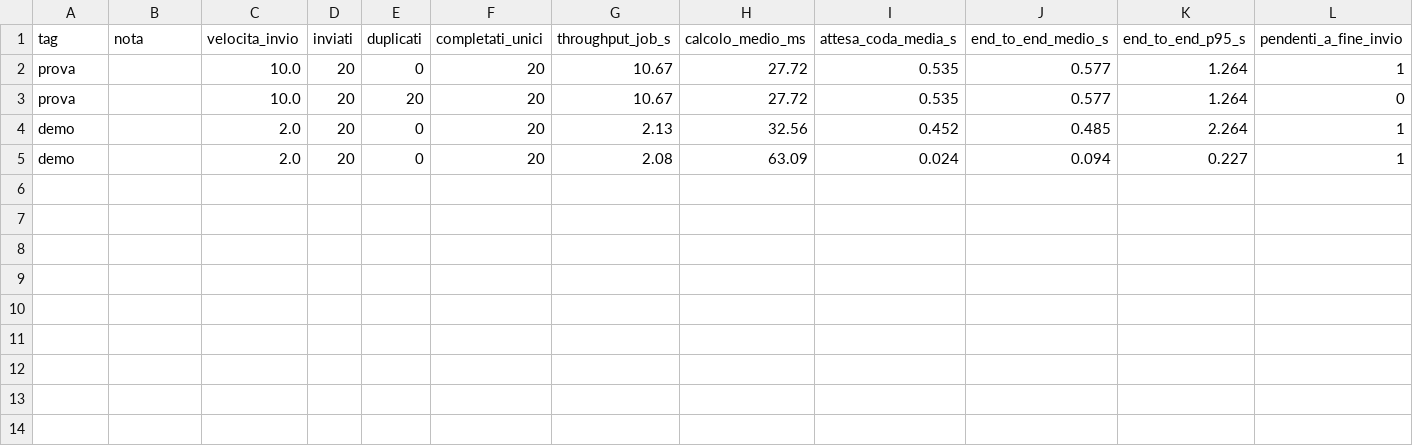
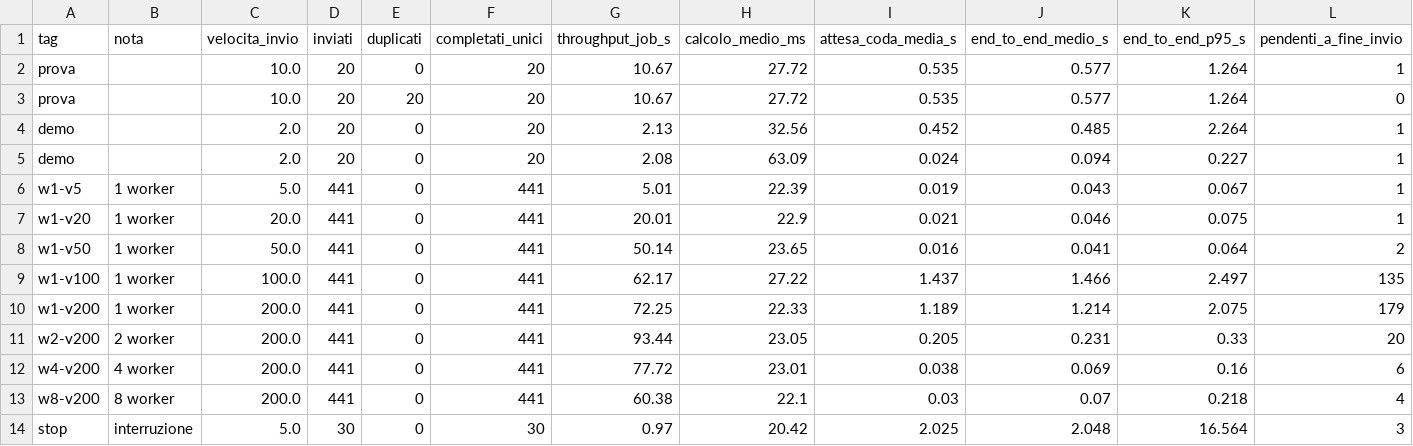
Before and after one commit to piniz-dev/Hydraulic-System-Diagnosis-Under-Load, a CSV file: risultati/esperimenti.csv, drawn as a sheet; only a part is shown; rows hold the shown columns only; the diff names each change by its address in the sheet, - before the commit and + after, or states it on an @@ line.

Commit message:
test: registra carico, capacita e ripresa dopo interruzione
Un worker regge fino a 50 cicli/s; due processi alzano il tetto e il lease recupera i lavori interrotti.

```diff
--- a/risultati/esperimenti.csv
+++ b/risultati/esperimenti.csv
+row 6: w1-v5 | 1 worker | 5.0 | 441 | 0 | 441 | 5.01 | 22.39 | 0.019 | 0.043 | 0.067 | 1
+row 7: w1-v20 | 1 worker | 20.0 | 441 | 0 | 441 | 20.01 | 22.9 | 0.021 | 0.046 | 0.075 | 1
+row 8: w1-v50 | 1 worker | 50.0 | 441 | 0 | 441 | 50.14 | 23.65 | 0.016 | 0.041 | 0.064 | 2
+row 9: w1-v100 | 1 worker | 100.0 | 441 | 0 | 441 | 62.17 | 27.22 | 1.437 | 1.466 | 2.497 | 135
+row 10: w1-v200 | 1 worker | 200.0 | 441 | 0 | 441 | 72.25 | 22.33 | 1.189 | 1.214 | 2.075 | 179
+row 11: w2-v200 | 2 worker | 200.0 | 441 | 0 | 441 | 93.44 | 23.05 | 0.205 | 0.231 | 0.33 | 20
+row 12: w4-v200 | 4 worker | 200.0 | 441 | 0 | 441 | 77.72 | 23.01 | 0.038 | 0.069 | 0.16 | 6
+row 13: w8-v200 | 8 worker | 200.0 | 441 | 0 | 441 | 60.38 | 22.1 | 0.03 | 0.07 | 0.218 | 4
+row 14: stop | interruzione | 5.0 | 30 | 0 | 30 | 0.97 | 20.42 | 2.025 | 2.048 | 16.564 | 3
```
Also changed, not shown: 1 other file.
